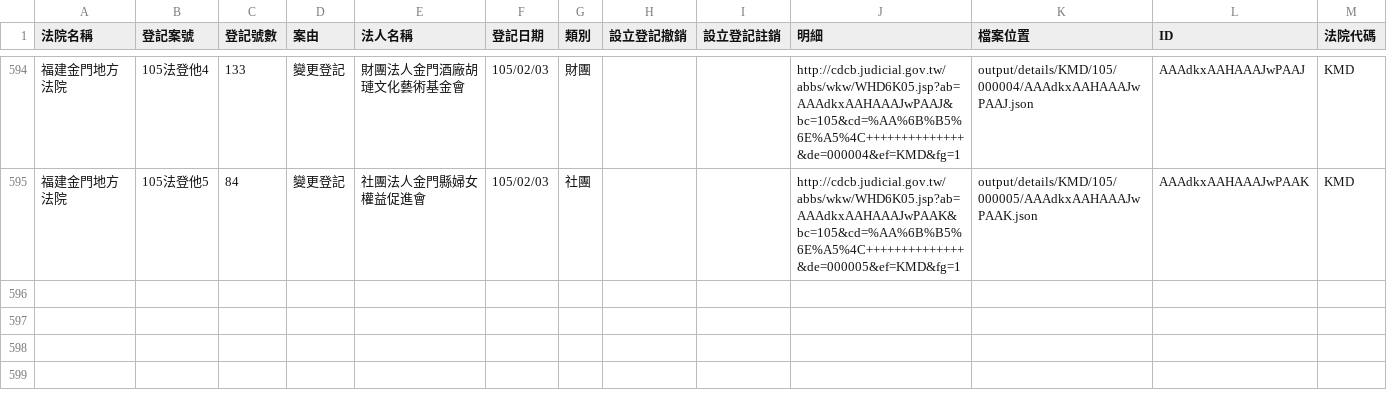
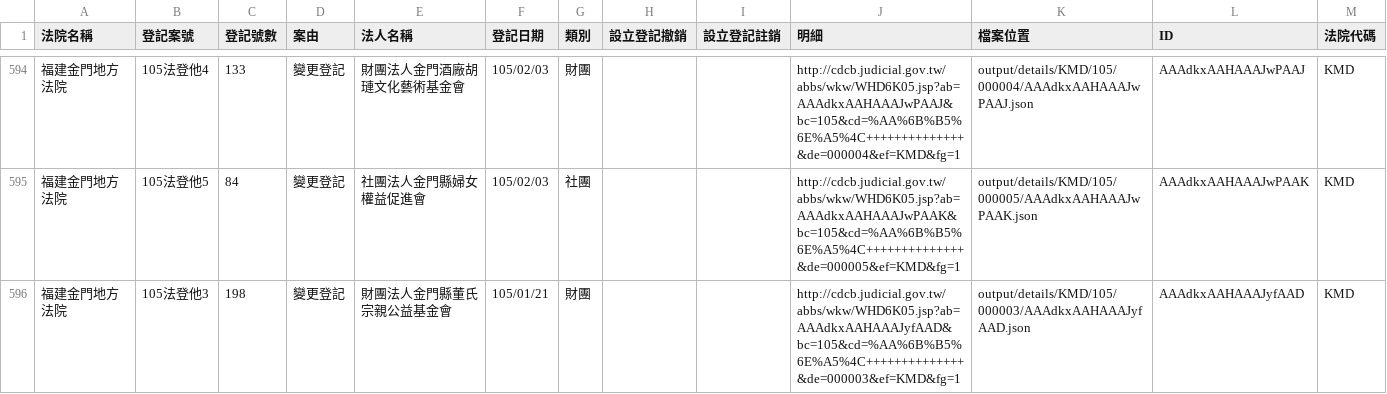
Before and after one commit to taichunmin/foundationtw, a CSV file: output/lists/KMD.csv, drawn as a sheet; only a part is shown, gaps mark what is left out; the diff names each change by its address in the sheet, - before the commit and + after, or states it on an @@ line.

```diff
--- a/output/lists/KMD.csv
+++ b/output/lists/KMD.csv
+row 596: 福建金門地方法院 | 105法登他3 | 198 | 變更登記 | 財團法人金門縣董氏宗親公益基金會 | 105/01/21 | 財團 |  |  | http://cdcb.judicial.gov.tw/abbs/wkw/WHD6K05.jsp?ab=AAAdkxAAHAAAJyfAAD&bc=105&cd=%AA%6B%B5%6E%A5%4C++++++++++++++&de=000003&ef=KMD&fg=1 | output/details/KMD/105/000003/AAAdkxAAHAAAJyfAAD.json | AAAdkxAAHAAAJyfAAD | KMD
```
Also changed, not shown: output/lists/HLD.csv, output/lists/MLD.csv, 31 other files.
